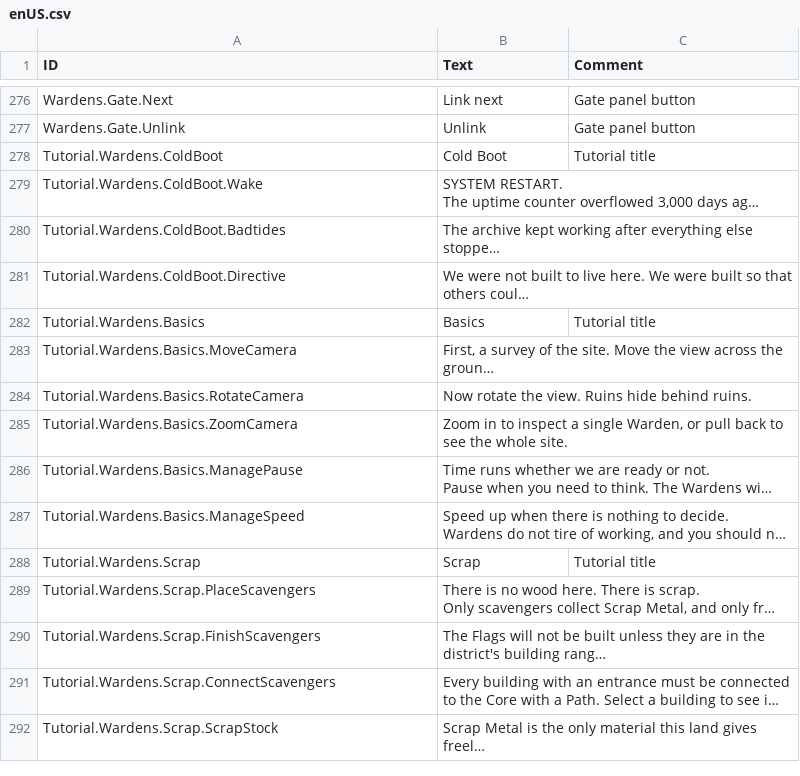
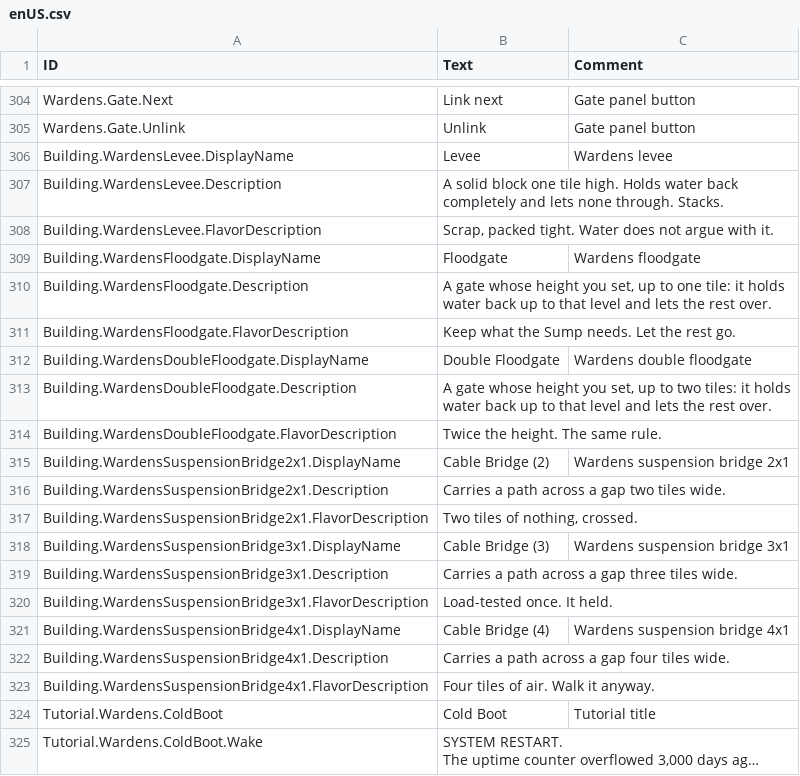
Before and after one commit to netzkontrast/timberbot, a CSV file: wardens/src/Localizations/enUS.csv, drawn as a sheet; only a part is shown, gaps mark what is left out; the shorter side is filled out with more unchanged rows; long unchanged cells end in …; the diff covers the shown part only.

```diff
--- a/wardens/src/Localizations/enUS.csv
+++ b/wardens/src/Localizations/enUS.csv
@@ -277,2 +305,20 @@ Wardens.Gate.Next,Link next,Gate panel button
 Wardens.Gate.Unlink,Unlink,Gate panel button
+Building.WardensLevee.DisplayName,Levee,Wardens levee
+Building.WardensLevee.Description,A solid block one tile high. Holds water back completely and lets none through. Stacks.,
+Building.WardensLevee.FlavorDescription,"Scrap, packed tight. Water does not argue with it.",
+Building.WardensFloodgate.DisplayName,Floodgate,Wardens floodgate
+Building.WardensFloodgate.Description,"A gate whose height you set, up to one tile: it holds water back up to that level and lets the rest over.",
+Building.WardensFloodgate.FlavorDescription,Keep what the Sump needs. Let the rest go.,
+Building.WardensDoubleFloodgate.DisplayName,Double Floodgate,Wardens double floodgate
+Building.WardensDoubleFloodgate.Description,"A gate whose height you set, up to two tiles: it holds water back up to that level and lets the rest over.",
+Building.WardensDoubleFloodgate.FlavorDescription,Twice the height. The same rule.,
+Building.WardensSuspensionBridge2x1.DisplayName,Cable Bridge (2),Wardens suspension bridge 2x1
+Building.WardensSuspensionBridge2x1.Description,Carries a path across a gap two tiles wide.,
+Building.WardensSuspensionBridge2x1.FlavorDescription,"Two tiles of nothing, crossed.",
+Building.WardensSuspensionBridge3x1.DisplayName,Cable Bridge (3),Wardens suspension bridge 3x1
+Building.WardensSuspensionBridge3x1.Description,Carries a path across a gap three tiles wide.,
+Building.WardensSuspensionBridge3x1.FlavorDescription,Load-tested once. It held.,
+Building.WardensSuspensionBridge4x1.DisplayName,Cable Bridge (4),Wardens suspension bridge 4x1
+Building.WardensSuspensionBridge4x1.Description,Carries a path across a gap four tiles wide.,
+Building.WardensSuspensionBridge4x1.FlavorDescription,Four tiles of air. Walk it anyway.,
 Tutorial.Wardens.ColdBoot,Cold Boot,Tutorial title
```
Also changed, not shown: 28 added rows elsewhere in this file, 26 other files.
